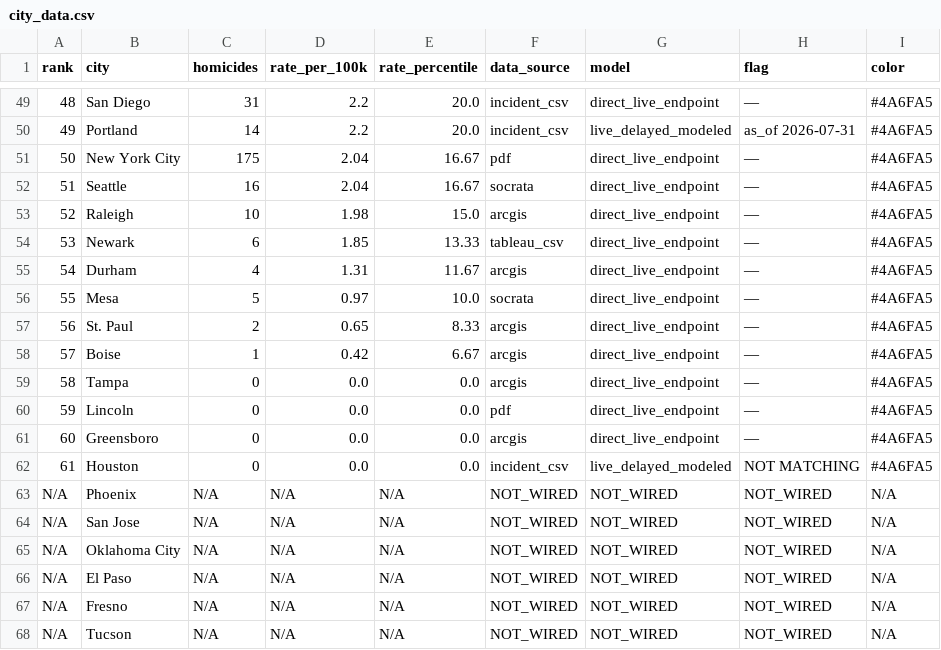
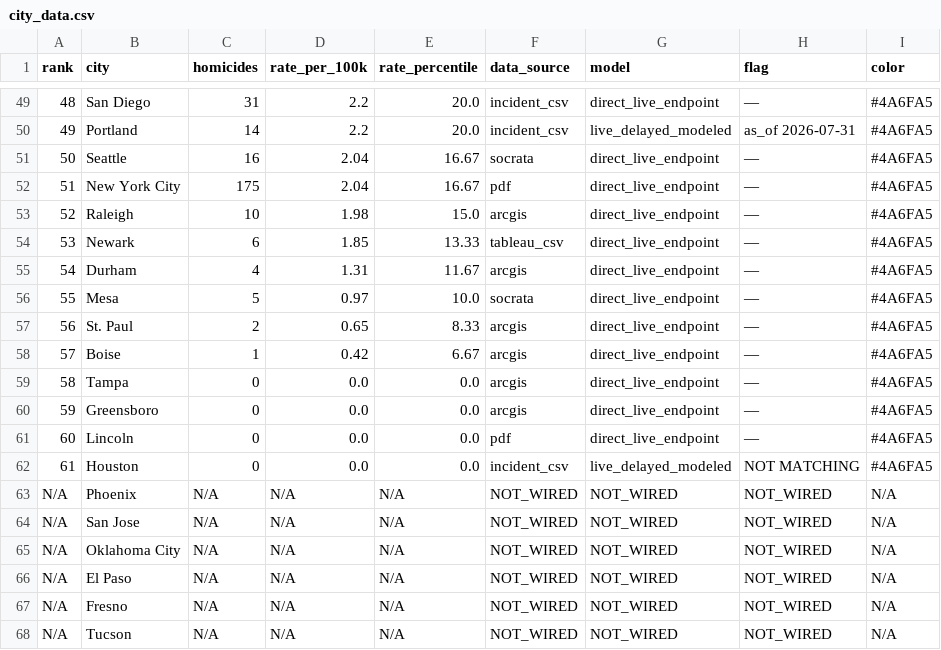
Before and after one commit to ro00archworkall/homicide_tracker, a CSV file: src/data/city_data.csv, drawn as a sheet; only a part is shown, gaps mark what is left out.

```diff
--- a/src/data/city_data.csv
+++ b/src/data/city_data.csv
@@ -50,4 +50,4 @@ rank,city,homicides,rate_per_100k,rate_percentile,data_source,model,flag,color
 49,Portland,14,2.2,20.0,incident_csv,live_delayed_modeled,as_of 2026-07-31,#4A6FA5
-50,New York City,175,2.04,16.67,pdf,direct_live_endpoint,—,#4A6FA5
-51,Seattle,16,2.04,16.67,socrata,direct_live_endpoint,—,#4A6FA5
+50,Seattle,16,2.04,16.67,socrata,direct_live_endpoint,—,#4A6FA5
+51,New York City,175,2.04,16.67,pdf,direct_live_endpoint,—,#4A6FA5
 52,Raleigh,10,1.98,15.0,arcgis,direct_live_endpoint,—,#4A6FA5
@@ -59,4 +59,4 @@ rank,city,homicides,rate_per_100k,rate_percentile,data_source,model,flag,color
 58,Tampa,0,0.0,0.0,arcgis,direct_live_endpoint,—,#4A6FA5
-59,Lincoln,0,0.0,0.0,pdf,direct_live_endpoint,—,#4A6FA5
-60,Greensboro,0,0.0,0.0,arcgis,direct_live_endpoint,—,#4A6FA5
+59,Greensboro,0,0.0,0.0,arcgis,direct_live_endpoint,—,#4A6FA5
+60,Lincoln,0,0.0,0.0,pdf,direct_live_endpoint,—,#4A6FA5
 61,Houston,0,0.0,0.0,incident_csv,live_delayed_modeled,NOT MATCHING,#4A6FA5
```
Also changed, not shown: 1 other file.
